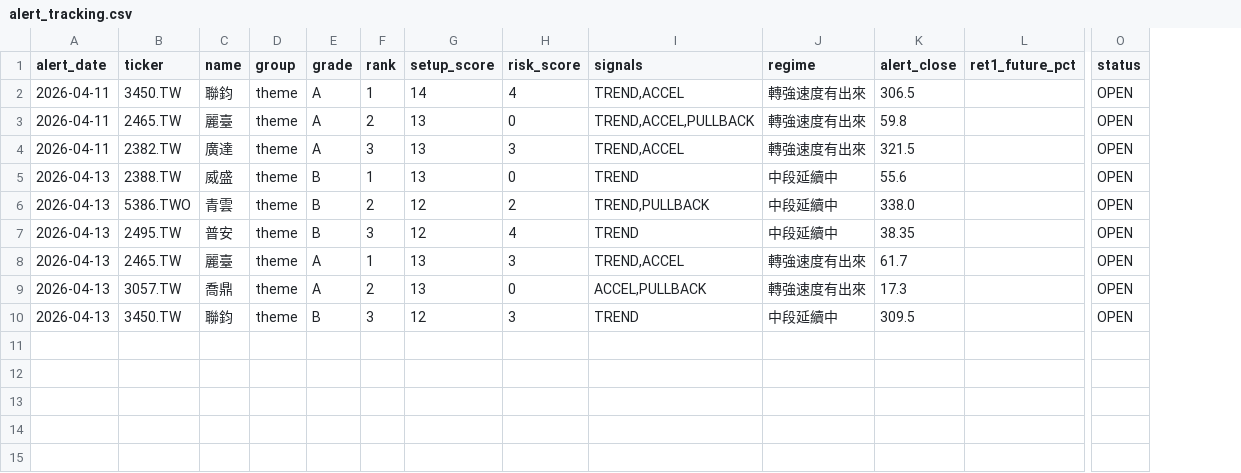
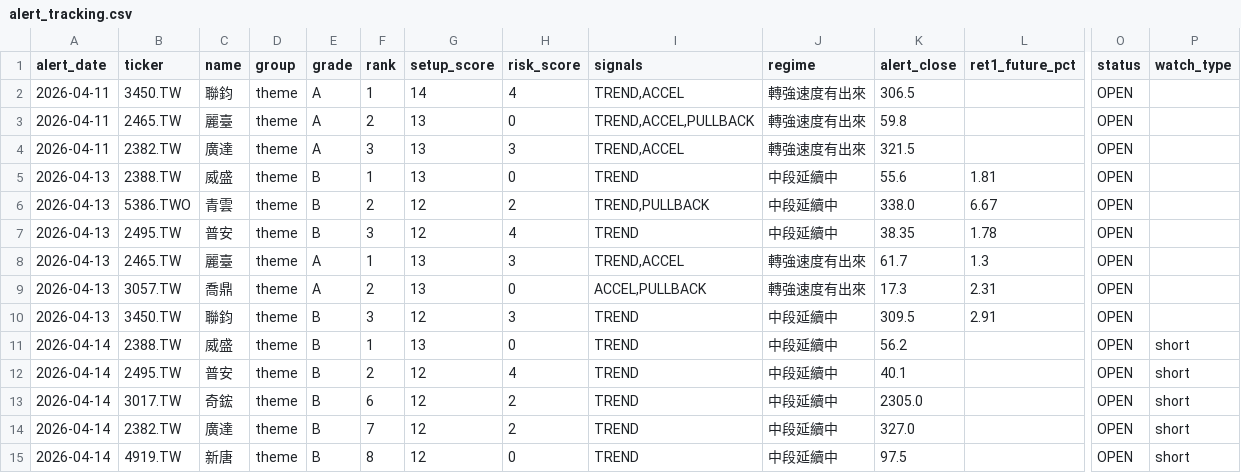
Before and after one commit to tokuzfunpi/stock-watch, a CSV file: theme_watchlist_daily/alert_tracking.csv, drawn as a sheet; only a part is shown, gaps mark what is left out; rows hold the shown columns only; the diff names each change by its address in the sheet, - before the commit and + after, or states it on an @@ line.

```diff
--- a/theme_watchlist_daily/alert_tracking.csv
+++ b/theme_watchlist_daily/alert_tracking.csv
+column P (watch_type), empty
-L5 (ret1_future_pct): (empty)
+L5 (ret1_future_pct): 1.81
-L6 (ret1_future_pct): (empty)
+L6 (ret1_future_pct): 6.67
-L7 (ret1_future_pct): (empty)
+L7 (ret1_future_pct): 1.78
-L8 (ret1_future_pct): (empty)
+L8 (ret1_future_pct): 1.3
-L9 (ret1_future_pct): (empty)
+L9 (ret1_future_pct): 2.31
-L10 (ret1_future_pct): (empty)
+L10 (ret1_future_pct): 2.91
+row 11: 2026-04-14 | 2388.TW | 威盛 | theme | B | 1 | 13 | 0 | TREND | 中段延續中 | 56.2 |  | OPEN | short
+row 12: 2026-04-14 | 2495.TW | 普安 | theme | B | 2 | 12 | 4 | TREND | 中段延續中 | 40.1 |  | OPEN | short
+row 13: 2026-04-14 | 3017.TW | 奇鋐 | theme | B | 6 | 12 | 2 | TREND | 中段延續中 | 2305.0 |  | OPEN | short
+row 14: 2026-04-14 | 2382.TW | 廣達 | theme | B | 7 | 12 | 2 | TREND | 中段延續中 | 327.0 |  | OPEN | short
+row 15: 2026-04-14 | 4919.TW | 新唐 | theme | B | 8 | 12 | 0 | TREND | 中段延續中 | 97.5 |  | OPEN | short
```
Also changed, not shown: theme_watchlist_daily/backtest_events_attack.csv, theme_watchlist_daily/logs/3013_TW.csv, 39 other files.
